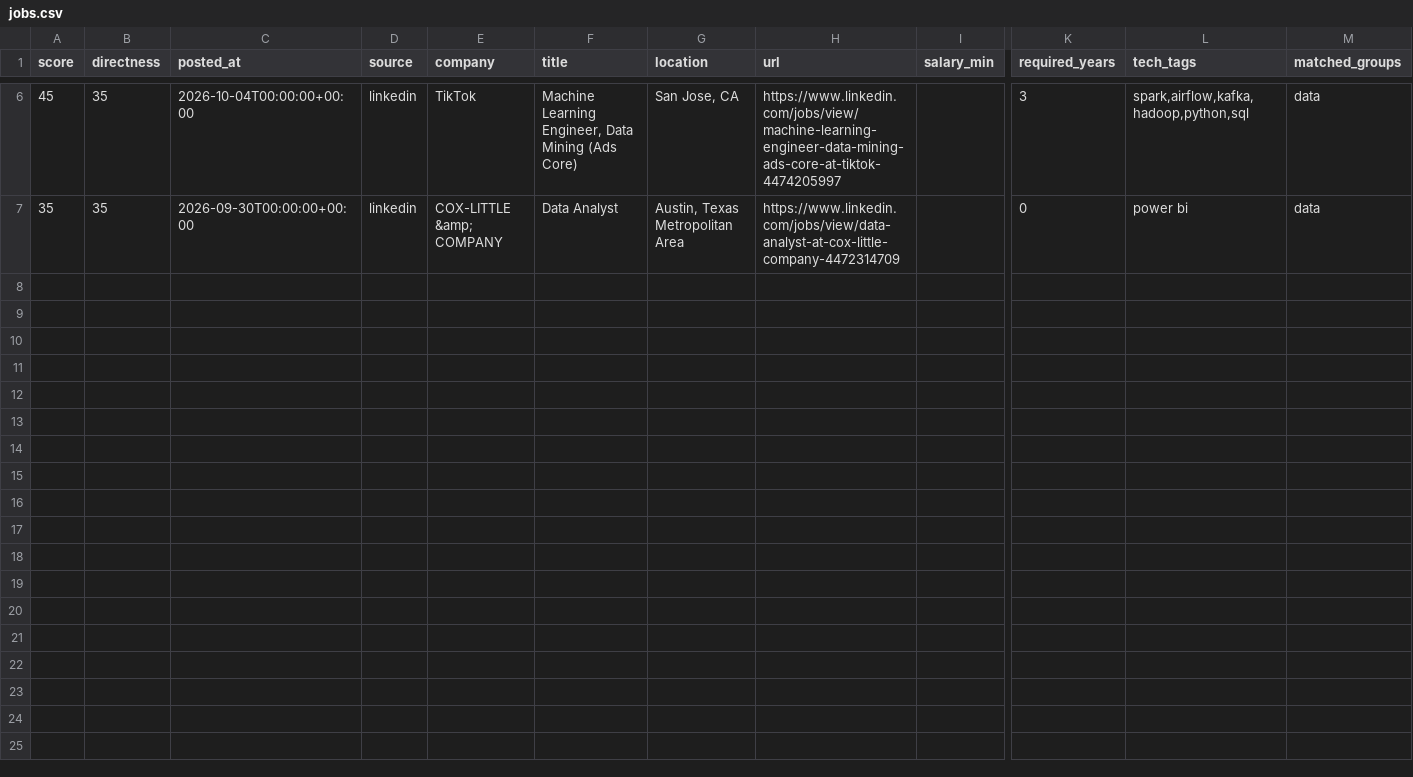
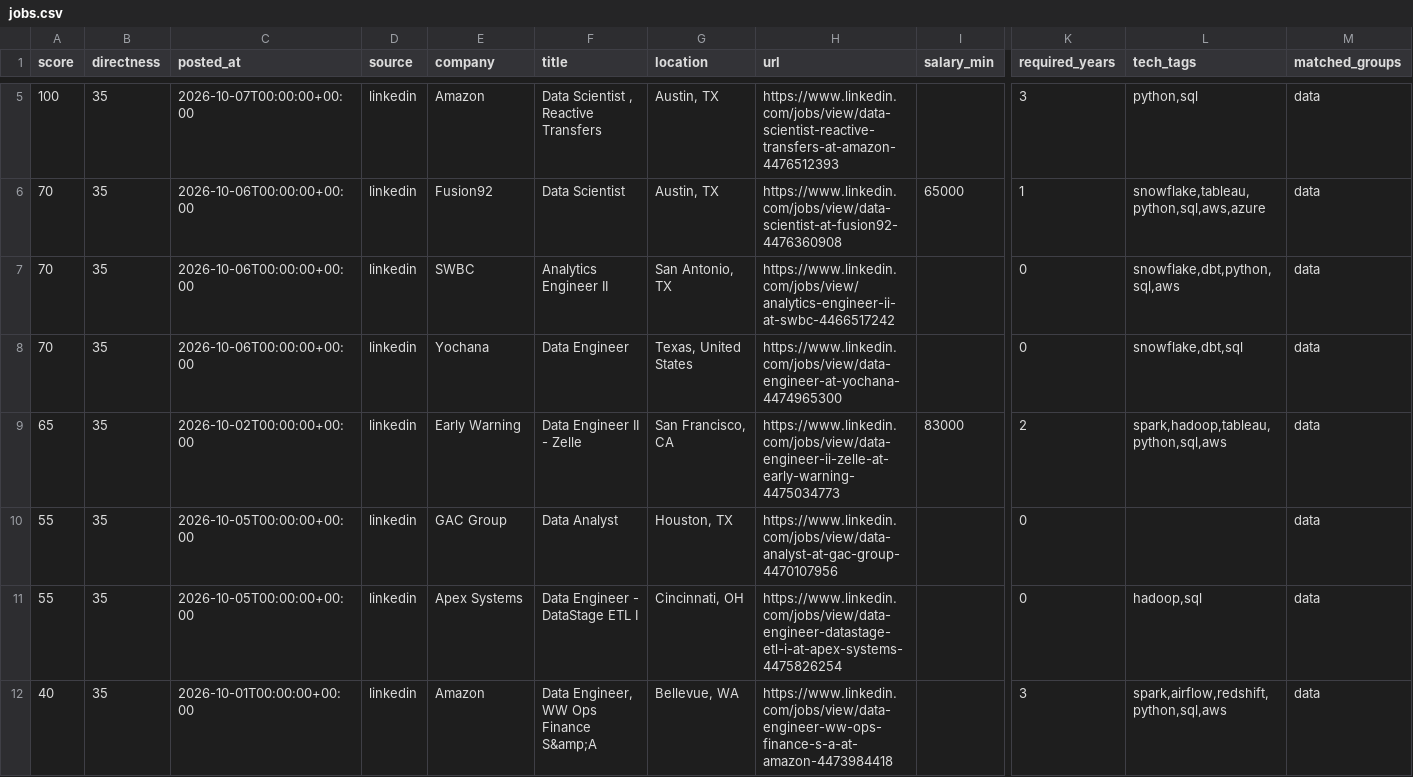
Before and after one commit to ryrk1020/Job-hunting, a CSV file: output/jobs.csv, drawn as a sheet; only a part is shown, gaps mark what is left out; addresses are those after the commit; rows hold the shown columns only; the diff covers the shown part only; the diff names each change by its address in the sheet, - before the commit and + after, or states it on an @@ line.

```diff
--- a/output/jobs.csv
+++ b/output/jobs.csv
-A5 (score): 45
+A5 (score): 100
-C5 (posted_at): 2026-10-04T00:00:00+00:00
+C5 (posted_at): 2026-10-07T00:00:00+00:00
-E5 (company): TikTok
+E5 (company): Amazon
-F5 (title): Machine Learning Engineer, Data Mining (Ads Core)
+F5 (title): Data Scientist , Reactive Transfers
-G5 (location): San Jose, CA
+G5 (location): Austin, TX
-H5 (url): https://www.linkedin.com/jobs/view/machine-learning-engineer-data-mining-ads-core-at-tiktok-4474205997
+H5 (url): https://www.linkedin.com/jobs/view/data-scientist-reactive-transfers-at-amazon-4476512393
-L5 (tech_tags): spark,airflow,kafka,hadoop,python,sql
+L5 (tech_tags): python,sql
+row 6: 70 | 35 | 2026-10-06T00:00:00+00:00 | linkedin | Fusion92 | Data Scientist | Austin, TX | https://www.linkedin.com/jobs/view/data-scientist-at-fusion92-4476360908 | 65000 | 1 | snowflake,tableau,python,sql,aws,azure | data
+row 7: 70 | 35 | 2026-10-06T00:00:00+00:00 | linkedin | SWBC | Analytics Engineer II | San Antonio, TX | https://www.linkedin.com/jobs/view/analytics-engineer-ii-at-swbc-4466517242 |  | 0 | snowflake,dbt,python,sql,aws | data
+row 8: 70 | 35 | 2026-10-06T00:00:00+00:00 | linkedin | Yochana | Data Engineer | Texas, United States | https://www.linkedin.com/jobs/view/data-engineer-at-yochana-4474965300 |  | 0 | snowflake,dbt,sql | data
+row 9: 65 | 35 | 2026-10-02T00:00:00+00:00 | linkedin | Early Warning | Data Engineer II - Zelle | San Francisco, CA | https://www.linkedin.com/jobs/view/data-engineer-ii-zelle-at-early-warning-4475034773 | 83000 | 2 | spark,hadoop,tableau,python,sql,aws | data
-A10 (score): 35
+A10 (score): 55
-C10 (posted_at): 2026-09-30T00:00:00+00:00
+C10 (posted_at): 2026-10-05T00:00:00+00:00
-E10 (company): COX-LITTLE &amp; COMPANY
+E10 (company): GAC Group
-G10 (location): Austin, Texas Metropolitan Area
+G10 (location): Houston, TX
-H10 (url): https://www.linkedin.com/jobs/view/data-analyst-at-cox-little-company-4472314709
+H10 (url): https://www.linkedin.com/jobs/view/data-analyst-at-gac-group-4470107956
-L10 (tech_tags): power bi
+L10 (tech_tags): (empty)
+row 11: 55 | 35 | 2026-10-05T00:00:00+00:00 | linkedin | Apex Systems | Data Engineer - DataStage ETL I | Cincinnati, OH | https://www.linkedin.com/jobs/view/data-engineer-datastage-etl-i-at-apex-systems-4475826254 |  | 0 | hadoop,sql | data
+row 12: 40 | 35 | 2026-10-01T00:00:00+00:00 | linkedin | Amazon | Data Engineer, WW Ops Finance S&amp;A | Bellevue, WA | https://www.linkedin.com/jobs/view/data-engineer-ww-ops-finance-s-a-at-amazon-4473984418 |  | 3 | spark,airflow,redshift,python,sql,aws | data
```
Also changed, not shown: 3 added rows and 4 removed rows elsewhere in this file, 4 other files.
